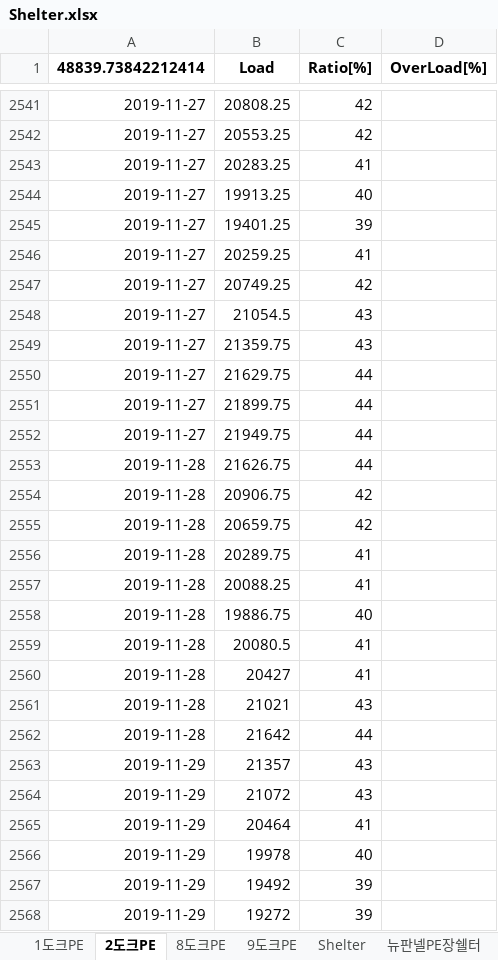
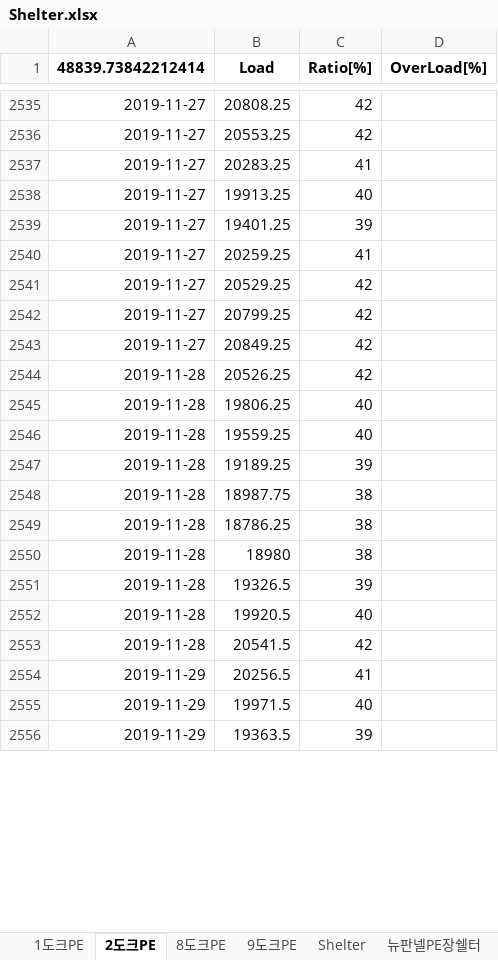
Before and after one commit to jonathan-ship/EPL, an Excel workbook: Case 2/Result/Load/Shelter.xlsx, sheet 2도크PE, drawn as a sheet; only a part is shown, gaps mark what is left out; values as stored, in another font and other column widths than the file's, no borders; removed rows and columns are numbered as before the commit, all else as after; the diff covers the shown part only; the diff names each change by its address in the sheet, - before the commit and + after, or states it on an @@ line.

```diff
--- a/Case 2/Result/Load/Shelter.xlsx (sheet 2도크PE)
+++ b/Case 2/Result/Load/Shelter.xlsx (sheet 2도크PE)
-B2541 (Load): 20749.25
+B2541 (Load): 20529.25
-row 2548: 2019-11-27 | 21054.5 | 43
-row 2549: 2019-11-27 | 21359.75 | 43
-row 2550: 2019-11-27 | 21629.75 | 44
-row 2551: 2019-11-27 | 21899.75 | 44
-row 2552: 2019-11-27 | 21949.75 | 44
-row 2553: 2019-11-28 | 21626.75 | 44
-A2542 (48839.73842212414): 2019-11-28
+A2542 (48839.73842212414): 2019-11-27
-B2542 (Load): 20906.75
+B2542 (Load): 20799.25
+row 2543: 2019-11-27 | 20849.25 | 42
-B2544 (Load): 20659.75
+B2544 (Load): 20526.25
-row 2556: 2019-11-28 | 20289.75 | 41
-row 2557: 2019-11-28 | 20088.25 | 41
-B2545 (Load): 19886.75
+B2545 (Load): 19806.25
-row 2559: 2019-11-28 | 20080.5 | 41
-row 2560: 2019-11-28 | 20427 | 41
-row 2561: 2019-11-28 | 21021 | 43
-row 2562: 2019-11-28 | 21642 | 44
-row 2563: 2019-11-29 | 21357 | 43
-row 2564: 2019-11-29 | 21072 | 43
+row 2546: 2019-11-28 | 19559.25 | 40
+row 2547: 2019-11-28 | 19189.25 | 39
+row 2548: 2019-11-28 | 18987.75 | 38
+row 2549: 2019-11-28 | 18786.25 | 38
+row 2550: 2019-11-28 | 18980 | 38
+row 2551: 2019-11-28 | 19326.5 | 39
+row 2552: 2019-11-28 | 19920.5 | 40
+row 2553: 2019-11-28 | 20541.5 | 42
-B2554 (Load): 20464
+B2554 (Load): 20256.5
-B2555 (Load): 19978
+B2555 (Load): 19971.5
-B2556 (Load): 19492
+B2556 (Load): 19363.5
-row 2568: 2019-11-29 | 19272 | 39
```
Also changed, not shown: 46 added rows, 56 removed rows and 67 edited cells elsewhere in this sheet, sheet 의장쉘터, sheet 선대PE, other sheet tabs, As-Is/Result/Road Usage.xlsx, Case 3/Result/Block Moving Distance.xlsx, 47 other files.
